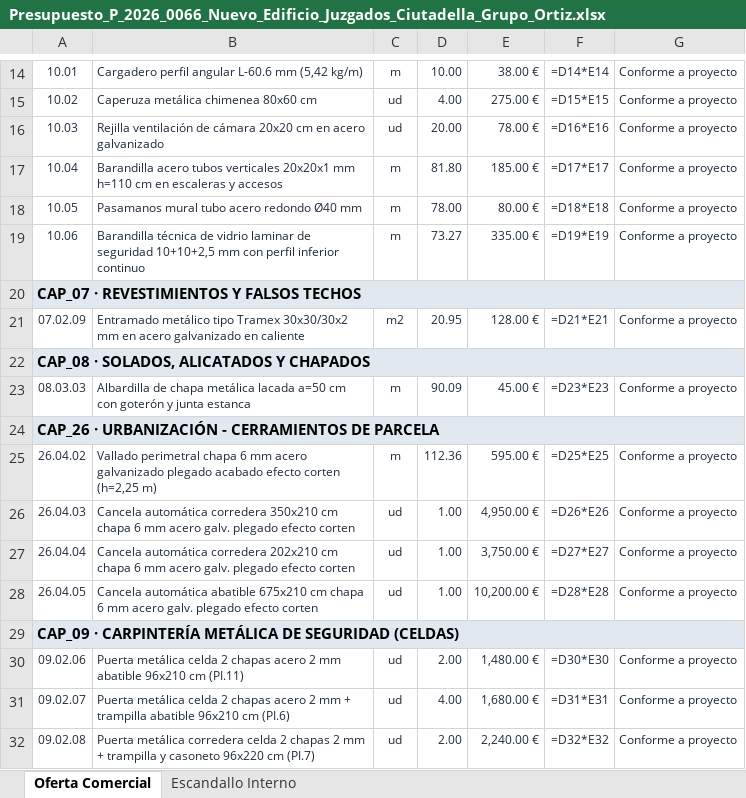
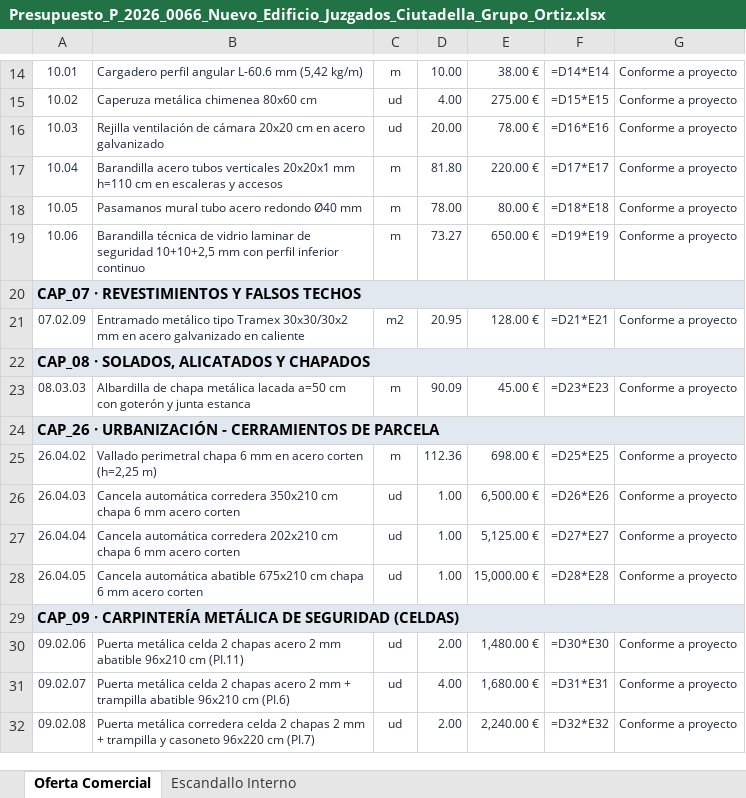
Before and after one commit to grupodixis/presupuestador, an Excel workbook: presupuestos/P-2026-0066-nuevo-edificio-juzgados-ciutadella-menorca-grupo-ortiz/Presupuesto_P_2026_0066_Nuevo_Edificio_Juzgados_Ciutadella_Grupo_Ortiz.xlsx, sheet Oferta Comercial, drawn as a sheet; only a part is shown, gaps mark what is left out; values as stored, in another font and other column widths than the file's, no borders; formulas without a stored value are shown as written; the diff names each change by its address in the sheet, - before the commit and + after, or states it on an @@ line.

Commit message:
fix(presupuestos): actualizar precios de barandillas, vidrio, vallado y cancelas en acero corten directo en P-2026-0066 Grupo Ortiz

```diff
--- a/presupuestos/P-2026-0066-nuevo-edificio-juzgados-ciutadella-menorca-grupo-ortiz/Presupuesto_P_2026_0066_Nuevo_Edificio_Juzgados_Ciutadella_Grupo_Ortiz.xlsx (sheet Oferta Comercial)
+++ b/presupuestos/P-2026-0066-nuevo-edificio-juzgados-ciutadella-menorca-grupo-ortiz/Presupuesto_P_2026_0066_Nuevo_Edificio_Juzgados_Ciutadella_Grupo_Ortiz.xlsx (sheet Oferta Comercial)
-E17: 185.00 €
+E17: 220.00 €
-E19: 335.00 €
+E19: 650.00 €
-B25: …6 mm acero galvanizado plegado acabado efecto corten (h=2,25…
+B25: …6 mm en acero corten (h=2,25…
-E25: 595.00 €
+E25: 698.00 €
-B26: …mm acero galv. plegado efecto corten
+B26: …mm acero corten
-E26: 4,950.00 €
+E26: 6,500.00 €
-B27: …mm acero galv. plegado efecto corten
+B27: …mm acero corten
-E27: 3,750.00 €
+E27: 5,125.00 €
-B28: …mm acero galv. plegado efecto corten
+B28: …mm acero corten
-E28: 10,200.00 €
+E28: 15,000.00 €
```
Also changed, not shown: sheet Escandallo Interno, 11 other files.
